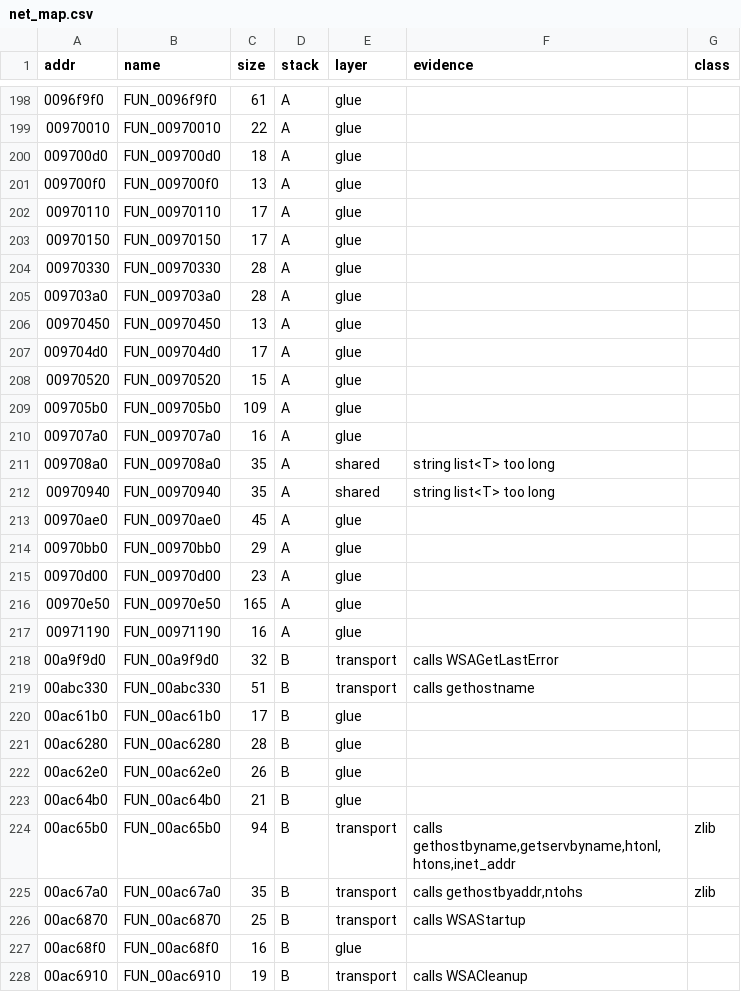
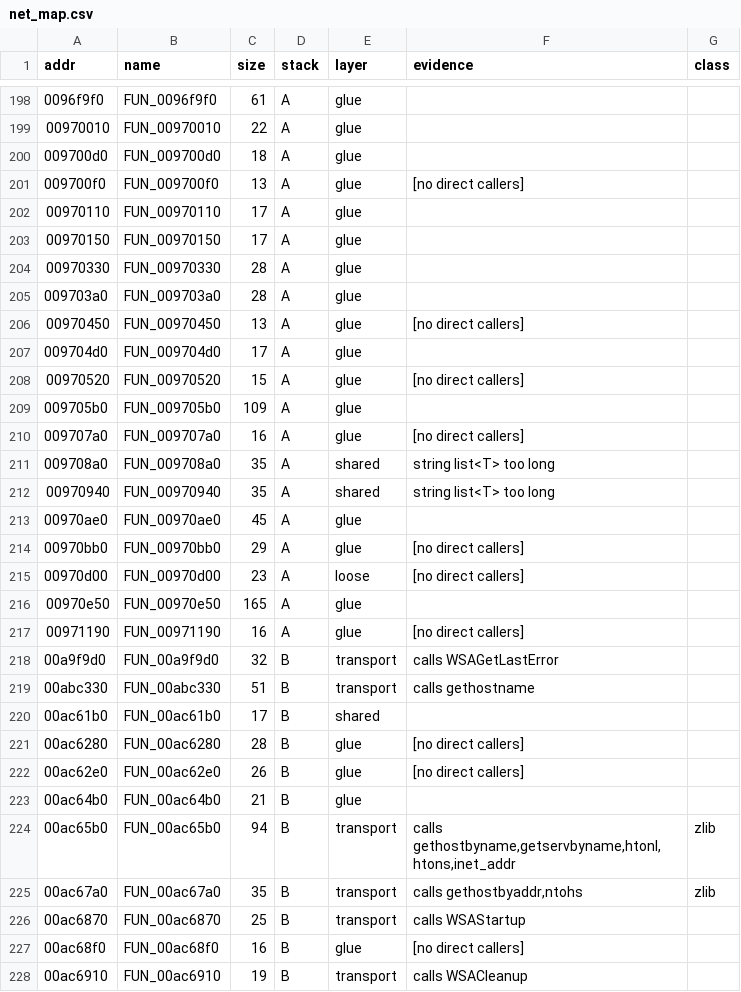
Before and after one commit to mwthink/TheMoviesGame-DecompWeb, a CSV file: net_map.csv, drawn as a sheet; only a part is shown, gaps mark what is left out; the diff covers the shown part only.

```diff
--- a/net_map.csv
+++ b/net_map.csv
@@ -200,3 +200,3 @@ addr,name,size,stack,layer,evidence,class
 009700d0,FUN_009700d0,18,A,glue,,
-009700f0,FUN_009700f0,13,A,glue,,
+009700f0,FUN_009700f0,13,A,glue,[no direct callers],
 00970110,FUN_00970110,17,A,glue,,
@@ -205,7 +205,7 @@ addr,name,size,stack,layer,evidence,class
 009703a0,FUN_009703a0,28,A,glue,,
-00970450,FUN_00970450,13,A,glue,,
+00970450,FUN_00970450,13,A,glue,[no direct callers],
 009704d0,FUN_009704d0,17,A,glue,,
-00970520,FUN_00970520,15,A,glue,,
+00970520,FUN_00970520,15,A,glue,[no direct callers],
 009705b0,FUN_009705b0,109,A,glue,,
-009707a0,FUN_009707a0,16,A,glue,,
+009707a0,FUN_009707a0,16,A,glue,[no direct callers],
 009708a0,FUN_009708a0,35,A,shared,string list<T> too long,
@@ -213,11 +213,11 @@ addr,name,size,stack,layer,evidence,class
 00970ae0,FUN_00970ae0,45,A,glue,,
-00970bb0,FUN_00970bb0,29,A,glue,,
-00970d00,FUN_00970d00,23,A,glue,,
+00970bb0,FUN_00970bb0,29,A,glue,[no direct callers],
+00970d00,FUN_00970d00,23,A,loose,[no direct callers],
 00970e50,FUN_00970e50,165,A,glue,,
-00971190,FUN_00971190,16,A,glue,,
+00971190,FUN_00971190,16,A,glue,[no direct callers],
 00a9f9d0,FUN_00a9f9d0,32,B,transport,calls WSAGetLastError,
 00abc330,FUN_00abc330,51,B,transport,calls gethostname,
-00ac61b0,FUN_00ac61b0,17,B,glue,,
-00ac6280,FUN_00ac6280,28,B,glue,,
-00ac62e0,FUN_00ac62e0,26,B,glue,,
+00ac61b0,FUN_00ac61b0,17,B,shared,,
+00ac6280,FUN_00ac6280,28,B,glue,[no direct callers],
+00ac62e0,FUN_00ac62e0,26,B,glue,[no direct callers],
 00ac64b0,FUN_00ac64b0,21,B,glue,,
@@ -226,3 +226,3 @@ addr,name,size,stack,layer,evidence,class
 00ac6870,FUN_00ac6870,25,B,transport,calls WSAStartup,
-00ac68f0,FUN_00ac68f0,16,B,glue,,
+00ac68f0,FUN_00ac68f0,16,B,glue,[no direct callers],
 00ac6910,FUN_00ac6910,19,B,transport,calls WSACleanup,
```
Also changed, not shown: 73 edited cells elsewhere in this file, 1 other file.
